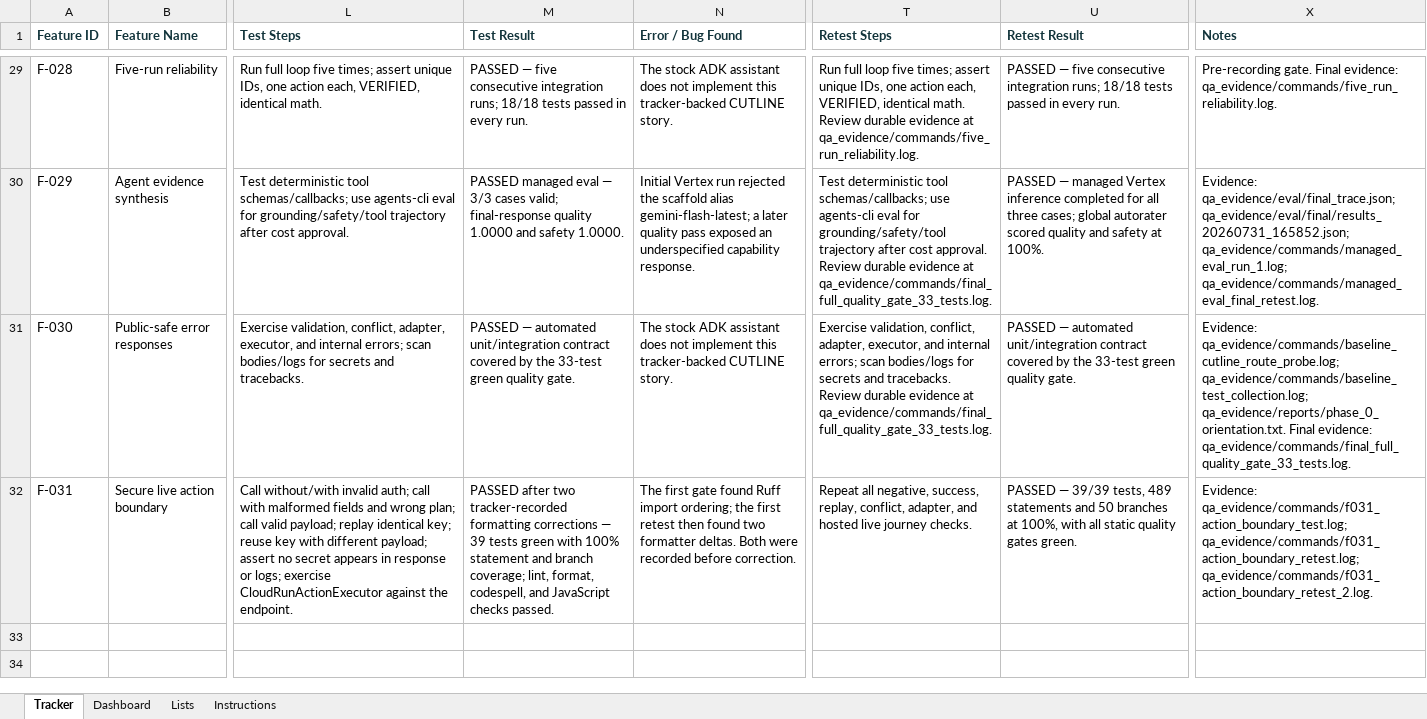
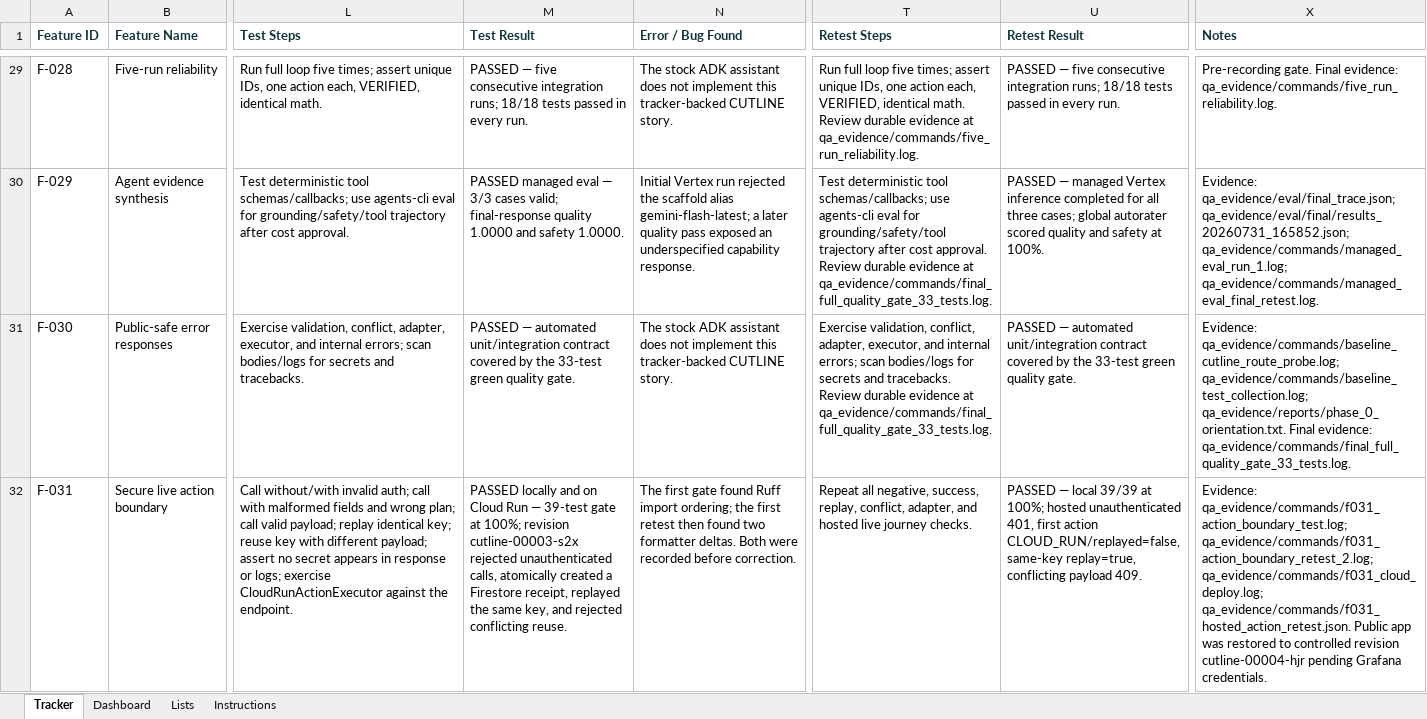
Before and after one commit to aitrailblazer/cutline, an Excel workbook: feature_status_tracker.xlsx, sheet Tracker, drawn as a sheet; only a part is shown, gaps mark what is left out; values as stored, in another font and other column widths than the file's, no borders; the diff covers the shown part only; the diff names each change by its address in the sheet, - before the commit and + after, or states it on an @@ line.

Commit message:
Record F-031 cloud proof and F-032 audit evidence

```diff
--- a/feature_status_tracker.xlsx (sheet Tracker)
+++ b/feature_status_tracker.xlsx (sheet Tracker)
-M32 (Test Result): PASSED after two tracker-recorded formatting corrections — 39 tests green with 100% statement and branch coverage; lint, format, codespell, and JavaScript checks passed.
+M32 (Test Result): PASSED locally and on Cloud Run — 39-test gate at 100%; revision cutline-00003-s2x rejected unauthenticated calls, atomically created a Firestore receipt, replayed the same key, and rejected conflicting reuse.
-U32 (Retest Result): PASSED — 39/39 tests, 489 statements and 50 branches at 100%, with all static quality gates green.
+U32 (Retest Result): PASSED — local 39/39 at 100%; hosted unauthenticated 401, first action CLOUD_RUN/replayed=false, same-key replay=true, conflicting payload 409.
-X32 (Notes): Evidence: qa_evidence/commands/f031_action_boundary_test.log; qa_evidence/commands/f031_action_boundary_retest.log; qa_evidence/commands/f031_action_boundary_retest_2.log.
+X32 (Notes): Evidence: qa_evidence/commands/f031_action_boundary_test.log; qa_evidence/commands/f031_action_boundary_retest_2.log; qa_evidence/commands/f031_cloud_deploy.log; qa_evidence/commands/f031_hosted_action_retest.json. Public app was restored to controlled revision cutline-00004-hjr pending Grafana credentials.
```
Also changed, not shown: 1 added row elsewhere in this sheet, sheet Dashboard, formulas that keep their value, 14 other files.
